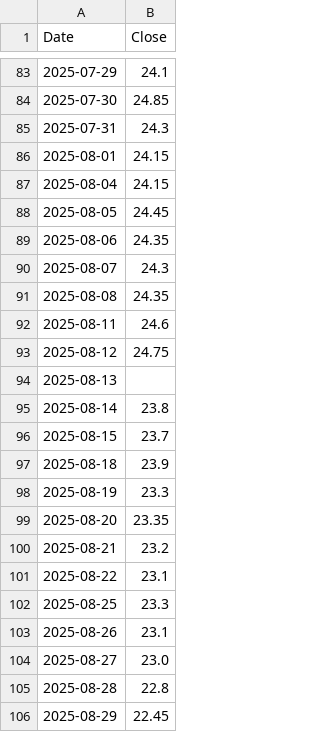
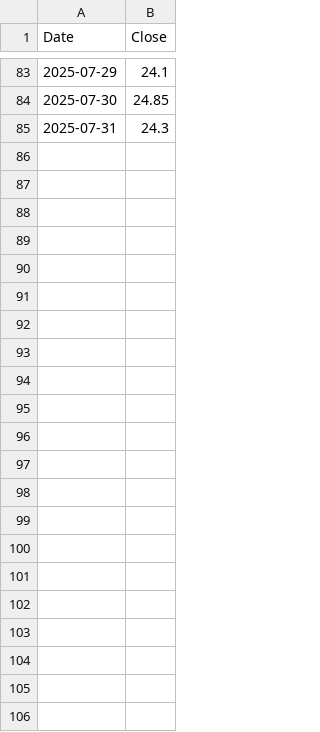
Before and after one commit to cchuang0817/macd-stock-app, a CSV file: data/1101.TW.csv, drawn as a sheet; only a part is shown, gaps mark what is left out.

Commit message:
Update 1101.TW.csv

```diff
--- a/data/1101.TW.csv
+++ b/data/1101.TW.csv
@@ -85,22 +85 @@
 2025-07-31,24.3
-2025-08-01,24.15
-2025-08-04,24.15
-2025-08-05,24.45
-2025-08-06,24.35
-2025-08-07,24.3
-2025-08-08,24.35
-2025-08-11,24.6
-2025-08-12,24.75
-2025-08-13,
-2025-08-14,23.8
-2025-08-15,23.7
-2025-08-18,23.9
-2025-08-19,23.3
-2025-08-20,23.35
-2025-08-21,23.2
-2025-08-22,23.1
-2025-08-25,23.3
-2025-08-26,23.1
-2025-08-27,23.0
-2025-08-28,22.8
-2025-08-29,22.45
```
